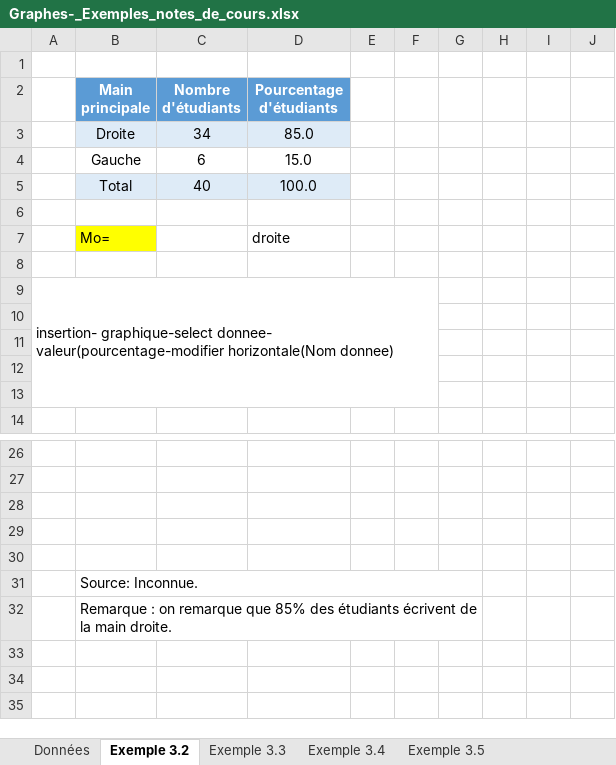
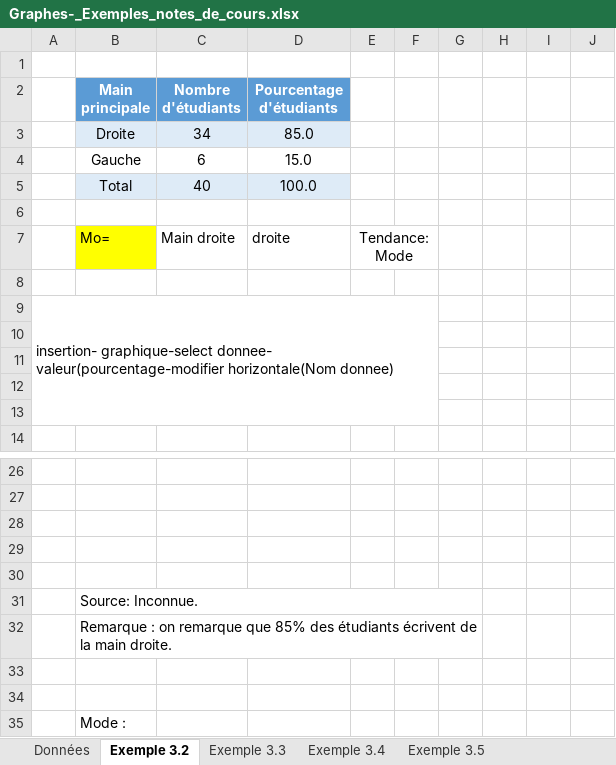
Before and after one commit to L0uigi/Cegep-2026-27, an Excel workbook: InfoMath/ExemplesClasse/Graphes-_Exemples_notes_de_cours.xlsx, sheet Exemple 3.2, drawn as a sheet; only a part is shown, gaps mark what is left out; values as stored, in another font and other column widths than the file's, no borders; charts and pictures not drawn; the diff names each change by its address in the sheet, - before the commit and + after, or states it on an @@ line.

```diff
--- a/InfoMath/ExemplesClasse/Graphes-_Exemples_notes_de_cours.xlsx (sheet Exemple 3.2)
+++ b/InfoMath/ExemplesClasse/Graphes-_Exemples_notes_de_cours.xlsx (sheet Exemple 3.2)
-C7 (Nombre d'étudiants): (empty)
+C7 (Nombre d'étudiants): Main droite
-E7: (empty)
+E7: Tendance: Mode
+E7:F7 merged
+row 33: (empty)
+row 34: (empty)
+row 35:  | Mode :
```
Also changed, not shown: sheet Exemple 3.5, sheet Exemple 3.4, sheet Exemple 3.3, charts or pictures, 1 other file.
